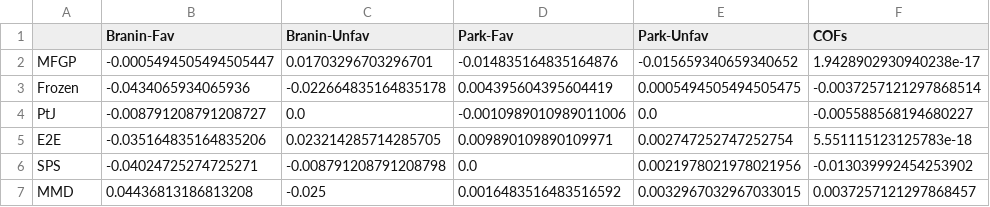
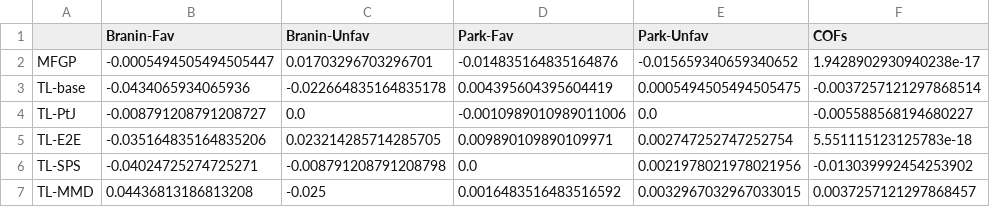
Before and after one commit to jaewook-lee4014/Jaewook-MFBO-TL-Paper, a CSV file: reproducibility/values/supp/supp_acq_matrix_delta.csv, drawn as a sheet; only a part is shown; the diff names each change by its address in the sheet, - before the commit and + after, or states it on an @@ line.

```diff
--- a/reproducibility/values/supp/supp_acq_matrix_delta.csv
+++ b/reproducibility/values/supp/supp_acq_matrix_delta.csv
-A3: Frozen
+A3: TL-base
-A4: PtJ
+A4: TL-PtJ
-A5: E2E
+A5: TL-E2E
-A6: SPS
+A6: TL-SPS
-A7: MMD
+A7: TL-MMD
```
Also changed, not shown: reproducibility/figure_manifest.csv, reproducibility/values/figcand2_20260914_exact/fig1_attainment_values.csv, 14 other files.
